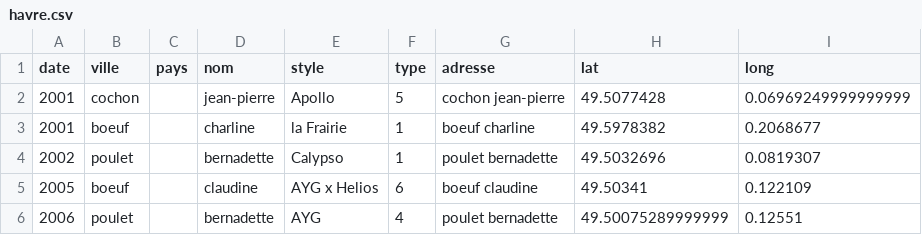
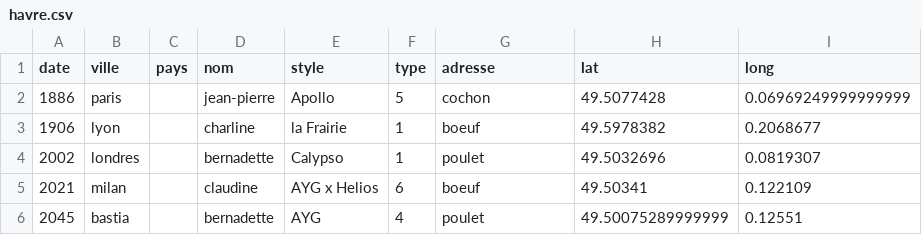
Before and after one commit to Arthurllyr/europe_i, a CSV file: havre.csv, drawn as a sheet.

Commit message:
Update havre.csv

```diff
--- a/havre.csv
+++ b/havre.csv
@@ -1,6 +1,6 @@
 date,ville,pays,nom,style,type,adresse,lat,long
-2001,cochon,,jean-pierre,Apollo,5,cochon  jean-pierre,49.5077428,0.06969249999999999
-2001,boeuf,,charline,la Frairie,1,boeuf  charline,49.5978382,0.2068677
-2002,poulet,,bernadette,Calypso,1,poulet  bernadette,49.5032696,0.0819307
-2005,boeuf,,claudine,AYG x Helios,6,boeuf  claudine,49.50341,0.122109
-2006,poulet,,bernadette,AYG,4,poulet  bernadette,49.50075289999999,0.12551
+1886,paris,,jean-pierre,Apollo,5,cochon,49.5077428,0.06969249999999999
+1906,lyon,,charline,la Frairie,1,boeuf,49.5978382,0.2068677
+2002,londres,,bernadette,Calypso,1,poulet,49.5032696,0.0819307
+2021,milan,,claudine,AYG x Helios,6,boeuf,49.50341,0.122109
+2045,bastia,,bernadette,AYG,4,poulet,49.50075289999999,0.12551
```
